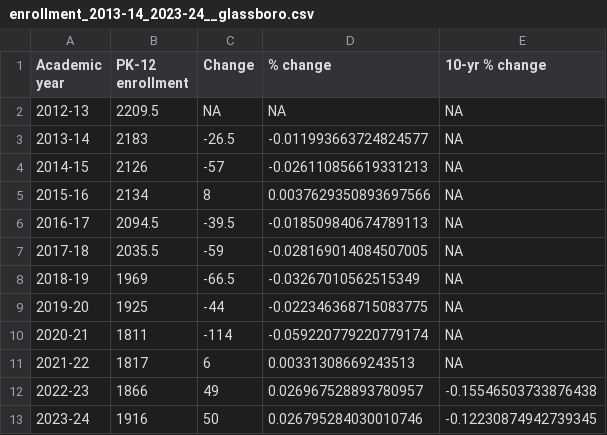
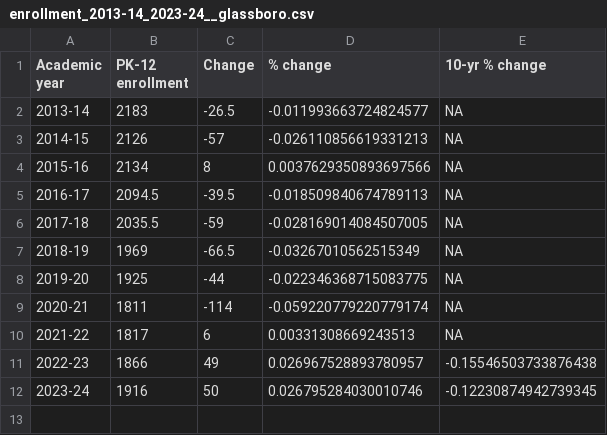
Before and after one commit to SteadyGiant/nj-schools, a CSV file: data/clean/enrollment_2013-14_2023-24__glassboro.csv, drawn as a sheet.

```diff
--- a/data/clean/enrollment_2013-14_2023-24__glassboro.csv
+++ b/data/clean/enrollment_2013-14_2023-24__glassboro.csv
@@ -1,3 +1,2 @@
 Academic year,PK-12 enrollment,Change,% change,10-yr % change
-2012-13,2209.5,NA,NA,NA
 2013-14,2183,-26.5,-0.011993663724824577,NA
```
Also changed, not shown: 1 other file.
